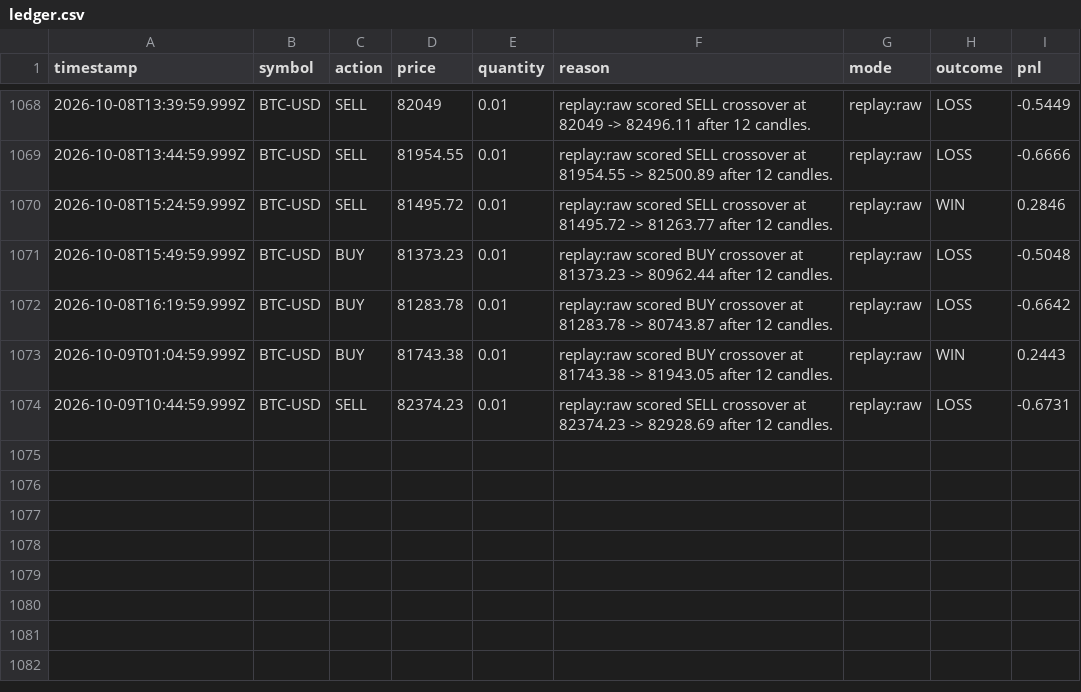
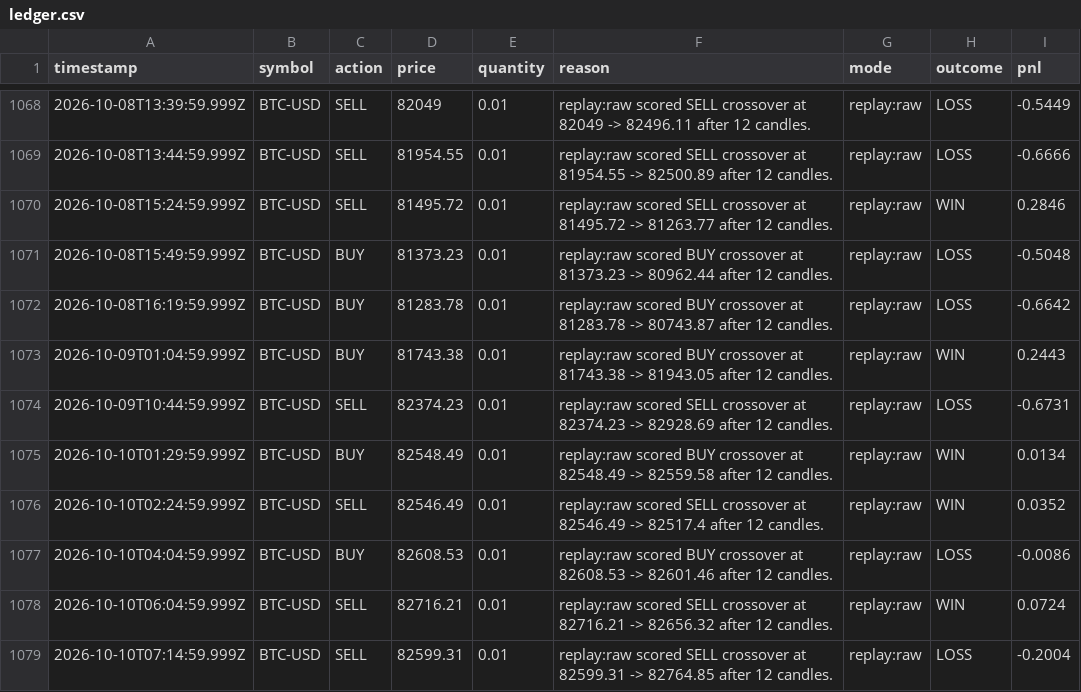
Before and after one commit to MukamaJ-2/Trading_bot, a CSV file: data/ledger.csv, drawn as a sheet; only a part is shown, gaps mark what is left out.

```diff
--- a/data/ledger.csv
+++ b/data/ledger.csv
@@ -1074 +1074,6 @@ timestamp,symbol,action,price,quantity,reason,mode,outcome,pnl
 2026-10-09T10:44:59.999Z,BTC-USD,SELL,82374.23,0.01,replay:raw scored SELL crossover at 82374.23 -> 82928.69 after 12 candles.,replay:raw,LOSS,-0.6731
+2026-10-10T01:29:59.999Z,BTC-USD,BUY,82548.49,0.01,replay:raw scored BUY crossover at 82548.49 -> 82559.58 after 12 candles.,replay:raw,WIN,0.0134
+2026-10-10T02:24:59.999Z,BTC-USD,SELL,82546.49,0.01,replay:raw scored SELL crossover at 82546.49 -> 82517.4 after 12 candles.,replay:raw,WIN,0.0352
+2026-10-10T04:04:59.999Z,BTC-USD,BUY,82608.53,0.01,replay:raw scored BUY crossover at 82608.53 -> 82601.46 after 12 candles.,replay:raw,LOSS,-0.0086
+2026-10-10T06:04:59.999Z,BTC-USD,SELL,82716.21,0.01,replay:raw scored SELL crossover at 82716.21 -> 82656.32 after 12 candles.,replay:raw,WIN,0.0724
+2026-10-10T07:14:59.999Z,BTC-USD,SELL,82599.31,0.01,replay:raw scored SELL crossover at 82599.31 -> 82764.85 after 12 candles.,replay:raw,LOSS,-0.2004
```
